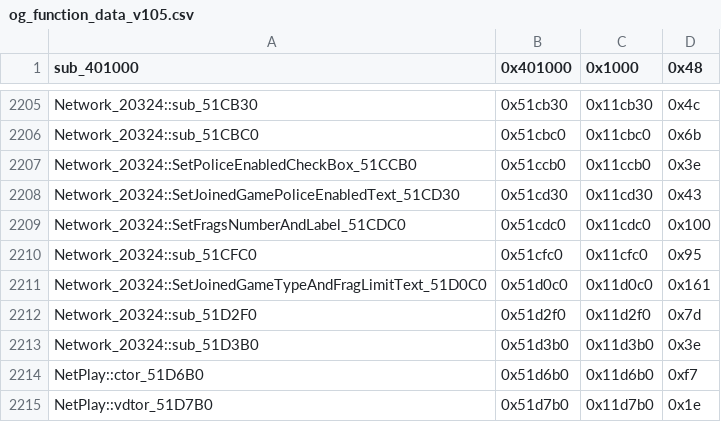
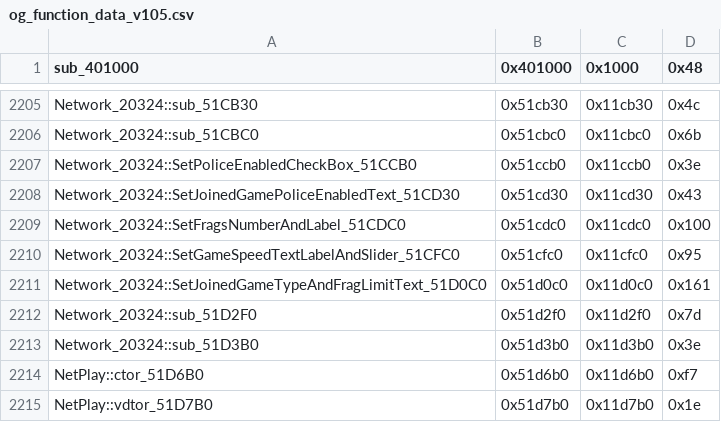
Before and after one commit to CriminalRETeam/gta2_re, a CSV file: Scripts/bin_comp/og_function_data_v105.csv, drawn as a sheet; only a part is shown, gaps mark what is left out.

Commit message:
wip Network_20324::SetGameSpeedTextLabelAndSlider_51CFC0

```diff
--- a/Scripts/bin_comp/og_function_data_v105.csv
+++ b/Scripts/bin_comp/og_function_data_v105.csv
@@ -2209,3 +2209,3 @@ Network_20324::SetJoinedGamePoliceEnabledText_51CD30,0x51cd30,0x11cd30,0x43
 Network_20324::SetFragsNumberAndLabel_51CDC0,0x51cdc0,0x11cdc0,0x100
-Network_20324::sub_51CFC0,0x51cfc0,0x11cfc0,0x95
+Network_20324::SetGameSpeedTextLabelAndSlider_51CFC0,0x51cfc0,0x11cfc0,0x95
 Network_20324::SetJoinedGameTypeAndFragLimitText_51D0C0,0x51d0c0,0x11d0c0,0x161
```
Also changed, not shown: 3 other files.
